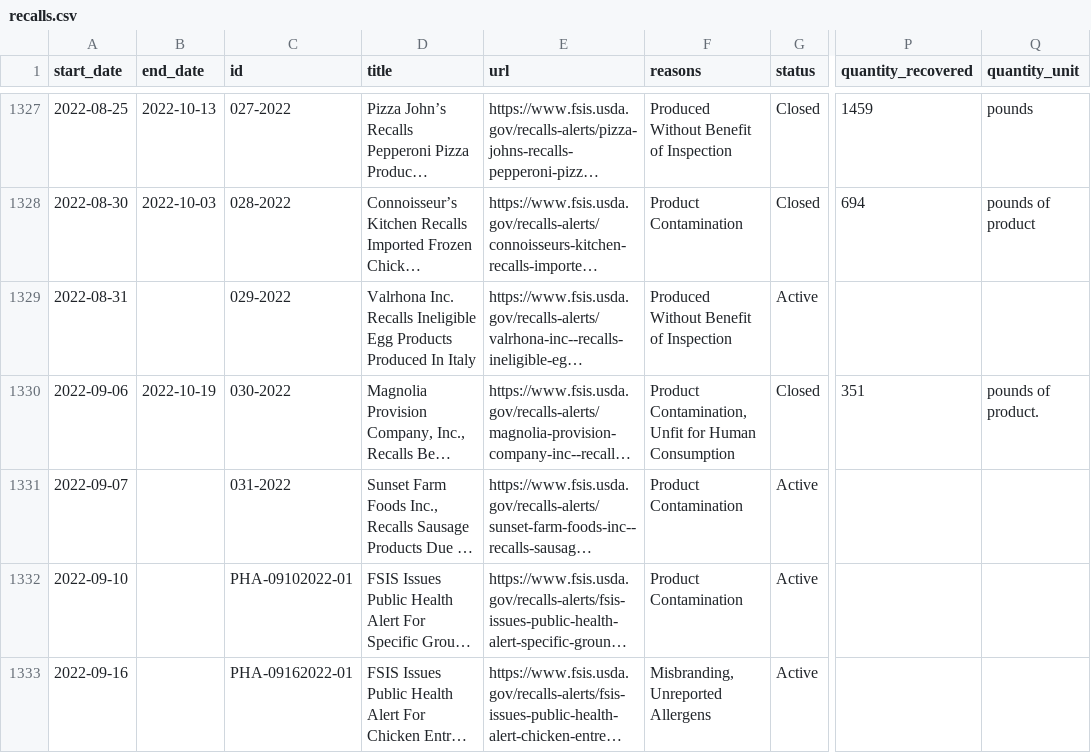
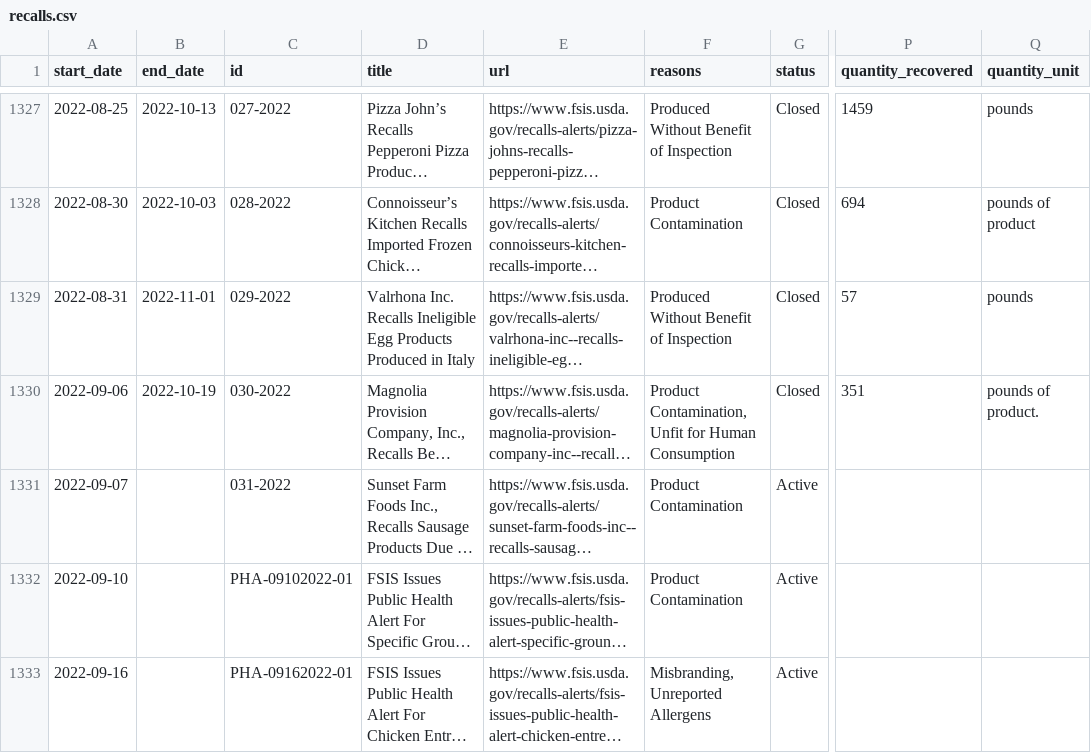
Before and after one commit to harrisj/food-recalls-actions, a CSV file: usda/recalls.csv, drawn as a sheet; only a part is shown, gaps mark what is left out; long unchanged cells end in …; the diff names each change by its address in the sheet, - before the commit and + after, or states it on an @@ line.

```diff
--- a/usda/recalls.csv
+++ b/usda/recalls.csv
-B1329 (end_date): (empty)
+B1329 (end_date): 2022-11-01
-D1329 (title): …Products Produced In Italy
+D1329 (title): …Products Produced in Italy
-G1329 (status): Active
+G1329 (status): Closed
-P1329 (quantity_recovered): (empty)
+P1329 (quantity_recovered): 57
-Q1329 (quantity_unit): (empty)
+Q1329 (quantity_unit): pounds
```
Also changed, not shown: 3 other files.
